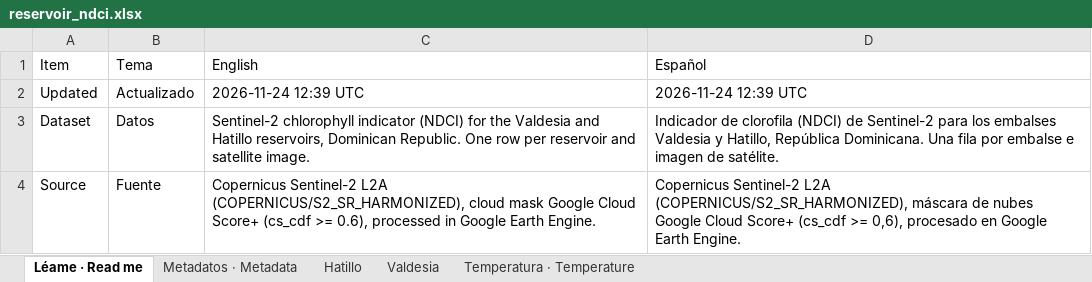
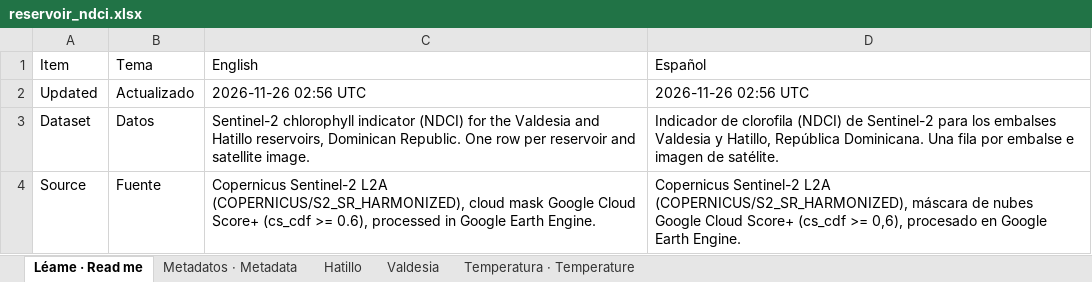
Before and after one commit to KristofM854/embalses-s2-monitor, an Excel workbook: data/reservoir_ndci.xlsx, sheet Léame · Read me, drawn as a sheet; only a part is shown; values as stored, in another font and other column widths than the file's, no borders; the diff names each change by its address in the sheet, - before the commit and + after, or states it on an @@ line.

```diff
--- a/data/reservoir_ndci.xlsx (sheet Léame · Read me)
+++ b/data/reservoir_ndci.xlsx (sheet Léame · Read me)
-C2 (English): 2026-11-24 12:39 UTC
+C2 (English): 2026-11-26 02:56 UTC
-D2 (Español): 2026-11-24 12:39 UTC
+D2 (Español): 2026-11-26 02:56 UTC
```
Also changed, not shown: sheet Temperatura · Temperature, 5 other files.
